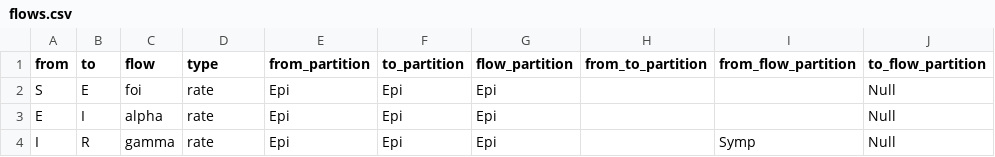
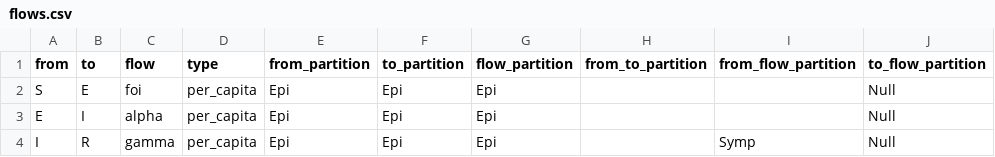
Before and after one commit to canmod/macpan2, a CSV file: inst/starter_models/seir_symp/flows.csv, drawn as a sheet.

```diff
--- a/inst/starter_models/seir_symp/flows.csv
+++ b/inst/starter_models/seir_symp/flows.csv
@@ -1,4 +1,4 @@
 from,to,flow,type,from_partition,to_partition,flow_partition,from_to_partition,from_flow_partition,to_flow_partition
-S,E,foi,rate,Epi,Epi,Epi,,,Null
-E,I,alpha,rate,Epi,Epi,Epi,,,Null
-I,R,gamma,rate,Epi,Epi,Epi,,Symp,Null
+S,E,foi,per_capita,Epi,Epi,Epi,,,Null
+E,I,alpha,per_capita,Epi,Epi,Epi,,,Null
+I,R,gamma,per_capita,Epi,Epi,Epi,,Symp,Null
```
Also changed, not shown: inst/starter_models/testing/flows.csv, 3 other files.
